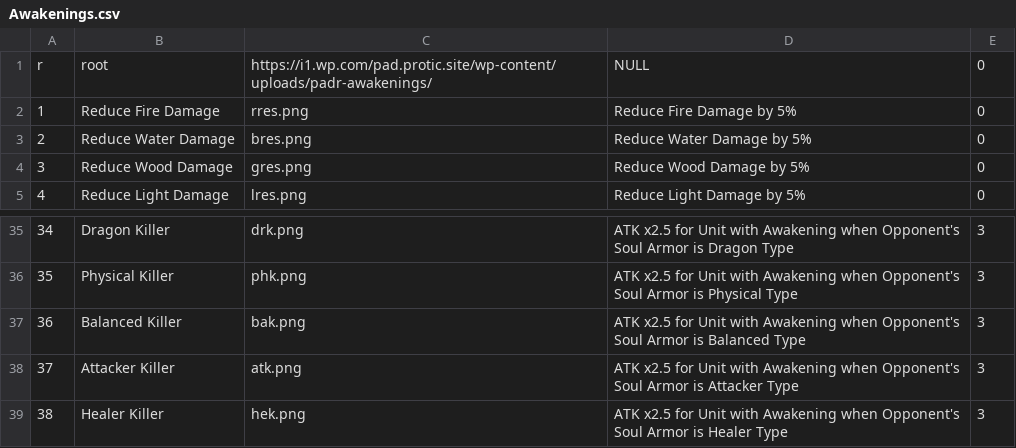
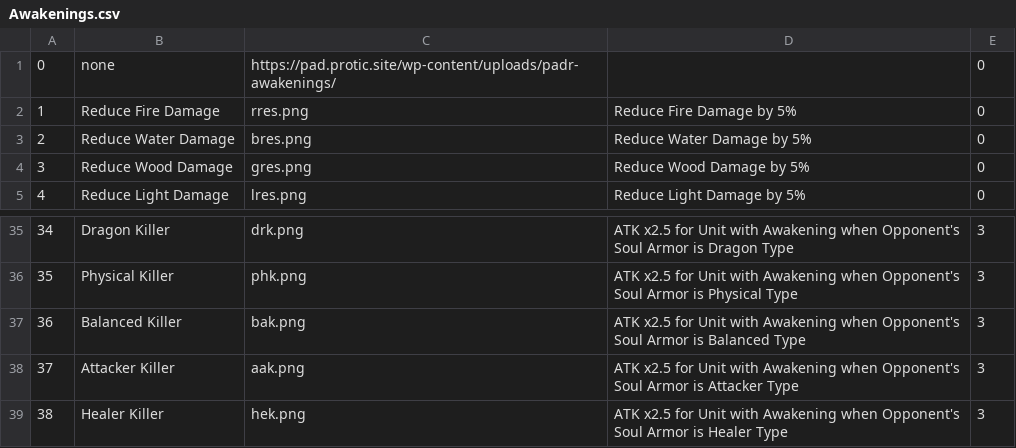
Before and after one commit to Mushymato/padrx, a CSV file: static/Awakenings.csv, drawn as a sheet; only a part is shown, gaps mark what is left out.

```diff
--- a/static/Awakenings.csv
+++ b/static/Awakenings.csv
@@ -1,2 +1,2 @@
-r,root,https://i1.wp.com/pad.protic.site/wp-content/uploads/padr-awakenings/,NULL,0
+0,none,"https://pad.protic.site/wp-content/uploads/padr-awakenings/",,0
 1,Reduce Fire Damage,rres.png,Reduce Fire Damage by 5%,0
@@ -37,3 +37,3 @@ r,root,https://i1.wp.com/pad.protic.site/wp-content/uploads/padr-awakenings/,NUL
 36,Balanced Killer,bak.png,ATK x2.5 for Unit with Awakening when Opponent's Soul Armor is Balanced Type,3
-37,Attacker Killer,atk.png,ATK x2.5 for Unit with Awakening when Opponent's Soul Armor is Attacker Type,3
+37,Attacker Killer,aak.png,ATK x2.5 for Unit with Awakening when Opponent's Soul Armor is Attacker Type,3
 38,Healer Killer,hek.png,ATK x2.5 for Unit with Awakening when Opponent's Soul Armor is Healer Type,3
```
Also changed, not shown: 8 other files.
